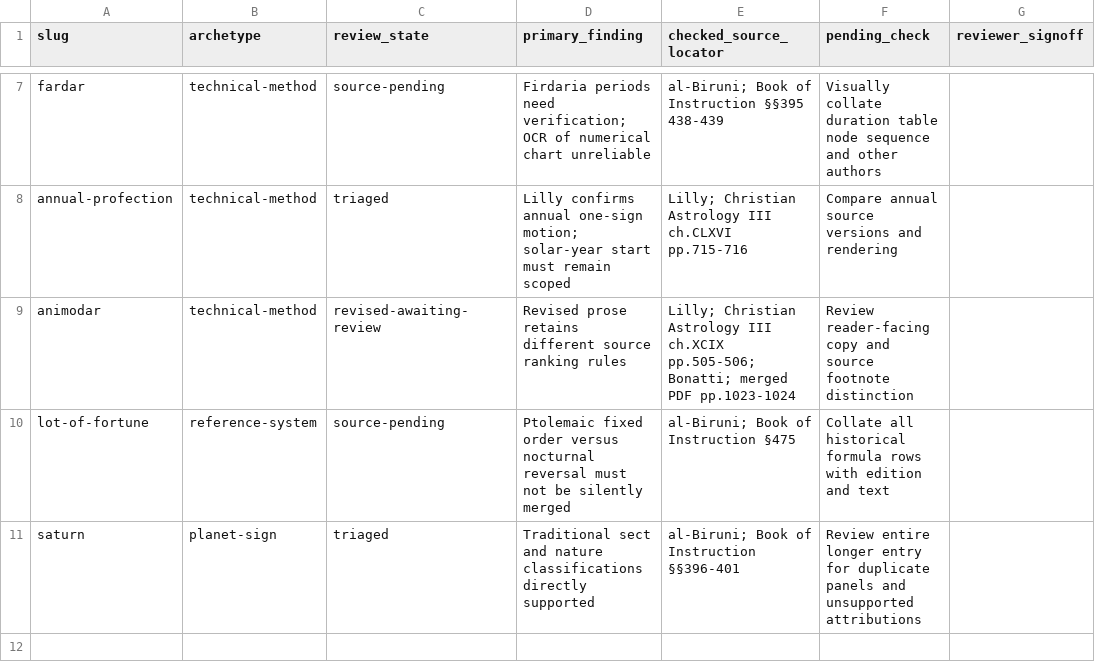
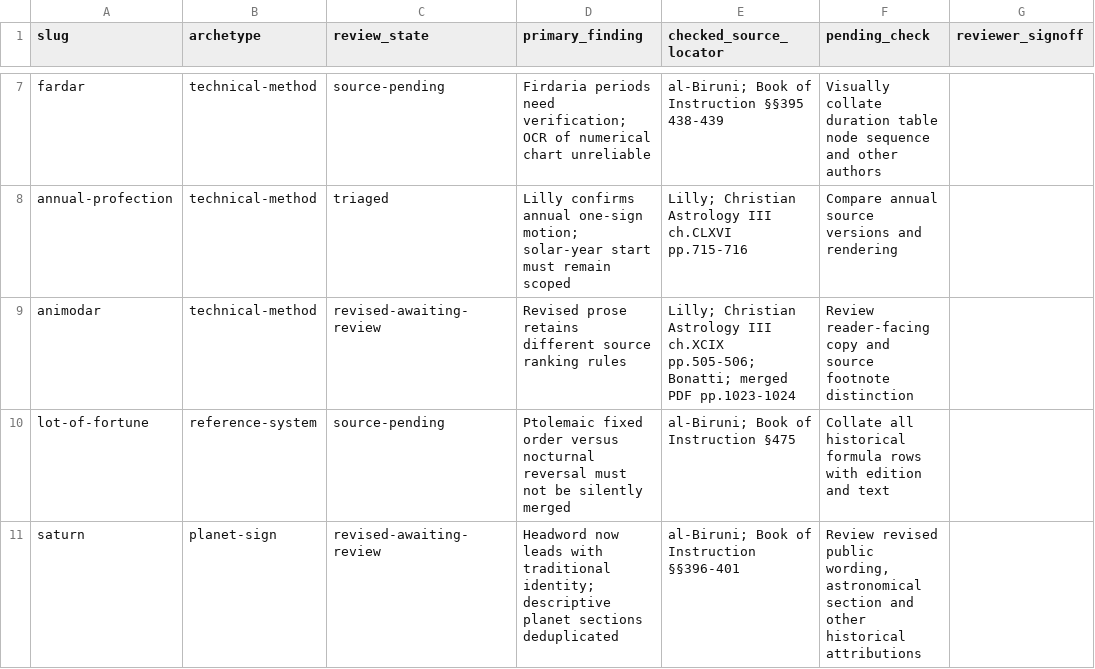
Before and after one commit to Cybergnostic/astro-lexicon, a CSV file: docs/editorial/lexicographic-ledger.csv, drawn as a sheet; only a part is shown, gaps mark what is left out.

Commit message:
Record Saturn as fourth proposed lexicographic revision

```diff
--- a/docs/editorial/lexicographic-ledger.csv
+++ b/docs/editorial/lexicographic-ledger.csv
@@ -10,2 +10,2 @@
 "lot-of-fortune","reference-system","source-pending","Ptolemaic fixed order versus nocturnal reversal must not be silently merged","al-Biruni; Book of Instruction §475","Collate all historical formula rows with edition and text",""
-"saturn","planet-sign","triaged","Traditional sect and nature classifications directly supported","al-Biruni; Book of Instruction §§396-401","Review entire longer entry for duplicate panels and unsupported attributions",""
+"saturn","planet-sign","revised-awaiting-review","Headword now leads with traditional identity; descriptive planet sections deduplicated","al-Biruni; Book of Instruction §§396-401","Review revised public wording, astronomical section and other historical attributions",""
```
